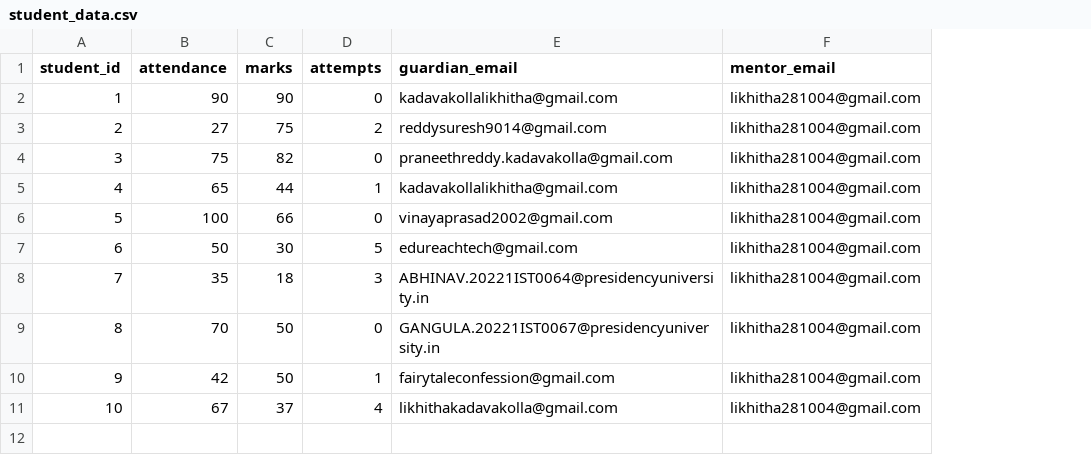
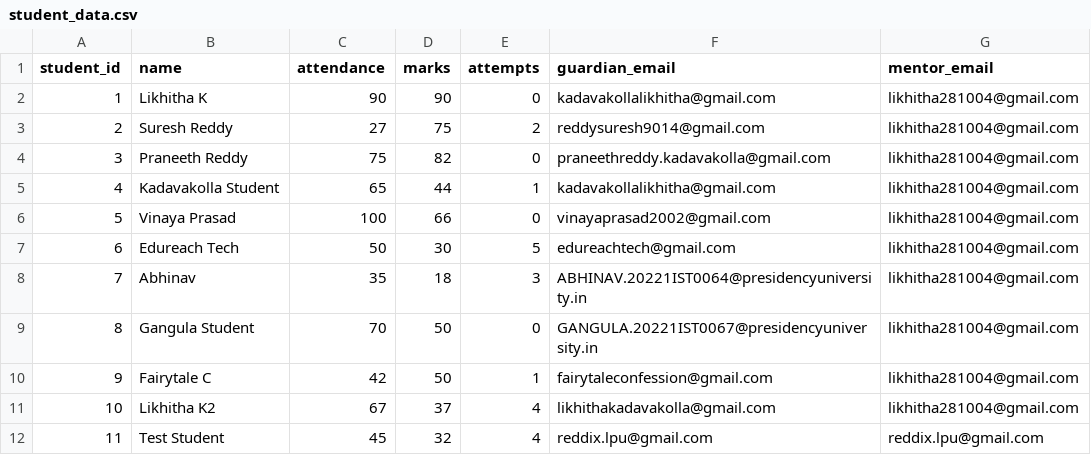
Before and after one commit to GANGIREDDYREDDIX/drop-out-prediction-and-counselling-system, a CSV file: frontend/data/student_data.csv, drawn as a sheet; the diff names each change by its address in the sheet, - before the commit and + after, or states it on an @@ line.

Commit message:
Complete dropout prediction system with React frontend, enhanced email notifications, and UI improvements
- Converted Streamlit frontend to React with modern design
- Enhanced email templates with detailed risk analysis and intervention protocols
- Fixed flickering issues by removing complex animations and gradients
- Added light theme as default with dark mode toggle
- Implemented modern chip-style badges with pastel colors
- Fixed module import issues in backend
- Added comprehensive error handling and validation
- All students loaded successfully with test email configured
- Email notifications fully functional with optimized timeouts

```diff
--- a/frontend/data/student_data.csv
+++ b/frontend/data/student_data.csv
+column B (name), rows 2-11: Likhitha K | Suresh Reddy | Praneeth Reddy | Kadavakolla Student | Vinaya Prasad | Edureach Tech | Abhinav | Gangula Student | Fairytale C | Likhitha K2
+row 12: 11 | Test Student | 45 | 32 | 4 | reddix.lpu@gmail.com | reddix.lpu@gmail.com
```
Also changed, not shown: 25 other files.
